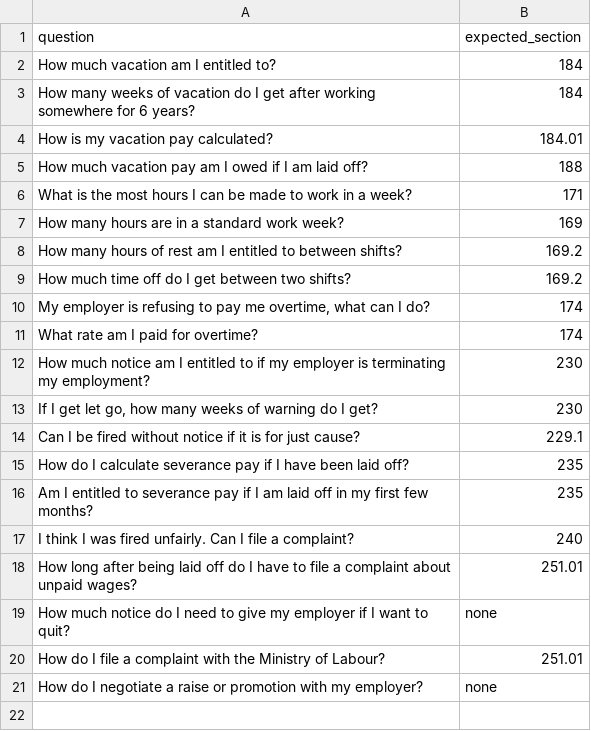
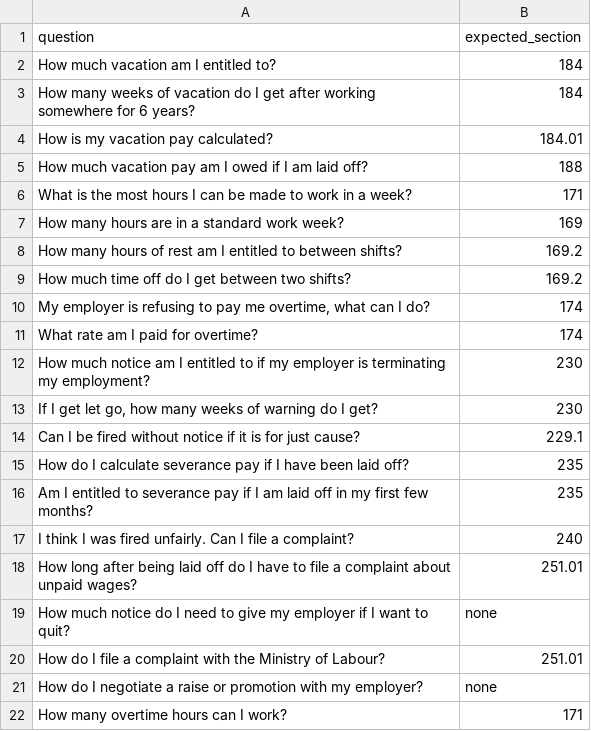
Before and after one commit to mdeleon6/canada-labour-code-rag, a CSV file: data/questions.csv, drawn as a sheet.

Commit message:
Add live link; log overtime retrieval failure as a new test case

```diff
--- a/data/questions.csv
+++ b/data/questions.csv
@@ -21 +21,2 @@ How do I file a complaint with the Ministry of Labour?,251.01
 How do I negotiate a raise or promotion with my employer?,none
+How many overtime hours can I work?,171
```
Also changed, not shown: 2 other files.
